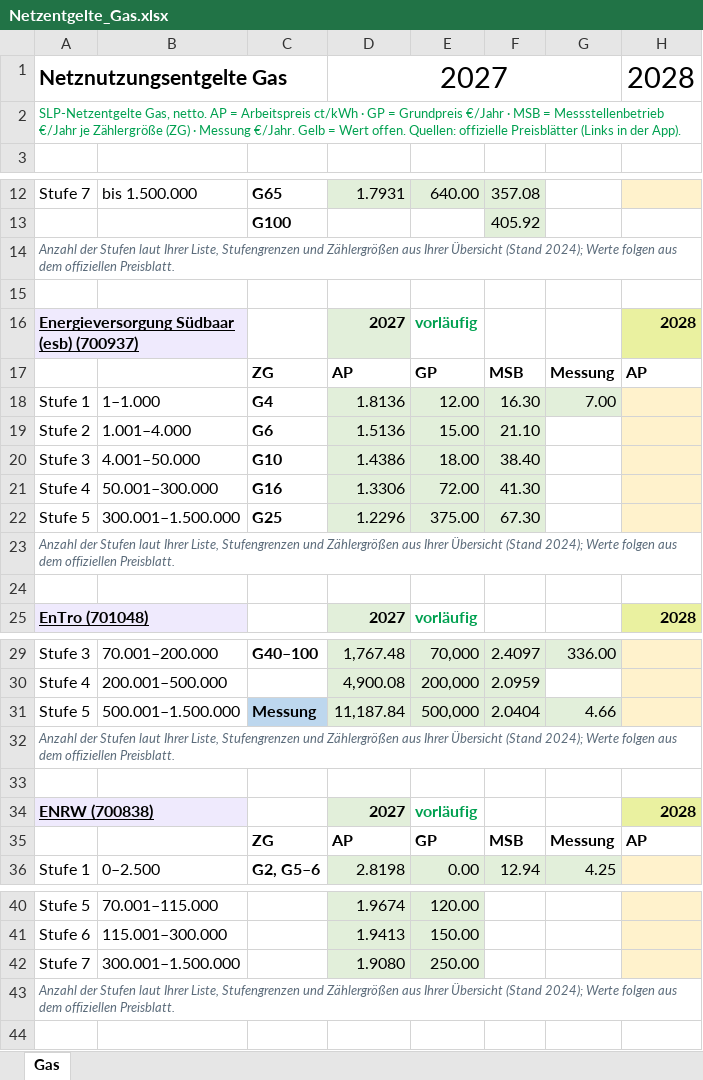
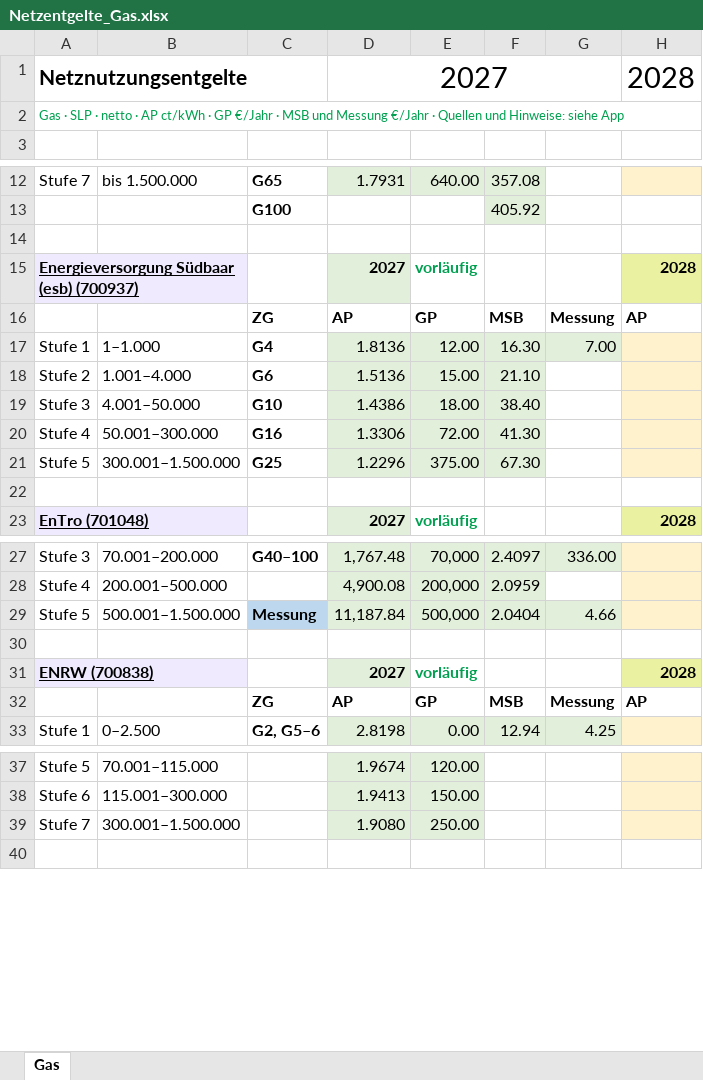
Before and after one commit to Schnielz87/Netzentgelte-Downloads, an Excel workbook: Netzentgelte_Gas.xlsx, sheet Gas, drawn as a sheet; only a part is shown, gaps mark what is left out; values as stored, in another font and other column widths than the file's, no borders; rows hold the shown columns only; the diff covers the shown part only; the diff names each change by its address in the sheet, - before the commit and + after, or states it on an @@ line.

```diff
--- a/Netzentgelte_Gas.xlsx (sheet Gas)
+++ b/Netzentgelte_Gas.xlsx (sheet Gas)
-A1: Netznutzungsentgelte Gas
+A1: Netznutzungsentgelte
-A2: SLP-Netzentgelte Gas, netto. AP = Arbeitspreis ct/kWh · GP = Grundpreis €/Jahr · MSB = Messstellenbetrieb €/Jahr je Zählergröße (ZG) · Messung €/Jahr. Gelb = Wert offen. Quellen: offizielle Preisblätter (Links in der App).
+A2: Gas · SLP · netto · AP ct/kWh · GP €/Jahr · MSB und Messung €/Jahr · Quellen und Hinweise: siehe App
-row 14: Anzahl der Stufen laut Ihrer Liste, Stufengrenzen und Zählergrößen aus Ihrer Übersicht (Stand 2024); Werte folgen aus dem offiziellen Preisblatt.
-row 23: Anzahl der Stufen laut Ihrer Liste, Stufengrenzen und Zählergrößen aus Ihrer Übersicht (Stand 2024); Werte folgen aus dem offiziellen Preisblatt.
-row 32: Anzahl der Stufen laut Ihrer Liste, Stufengrenzen und Zählergrößen aus Ihrer Übersicht (Stand 2024); Werte folgen aus dem offiziellen Preisblatt.
-row 43: Anzahl der Stufen laut Ihrer Liste, Stufengrenzen und Zählergrößen aus Ihrer Übersicht (Stand 2024); Werte folgen aus dem offiziellen Preisblatt.
```
Also changed, not shown: 28 removed rows elsewhere in this sheet, Netzentgelte_Strom.xlsx, 1 other file.
